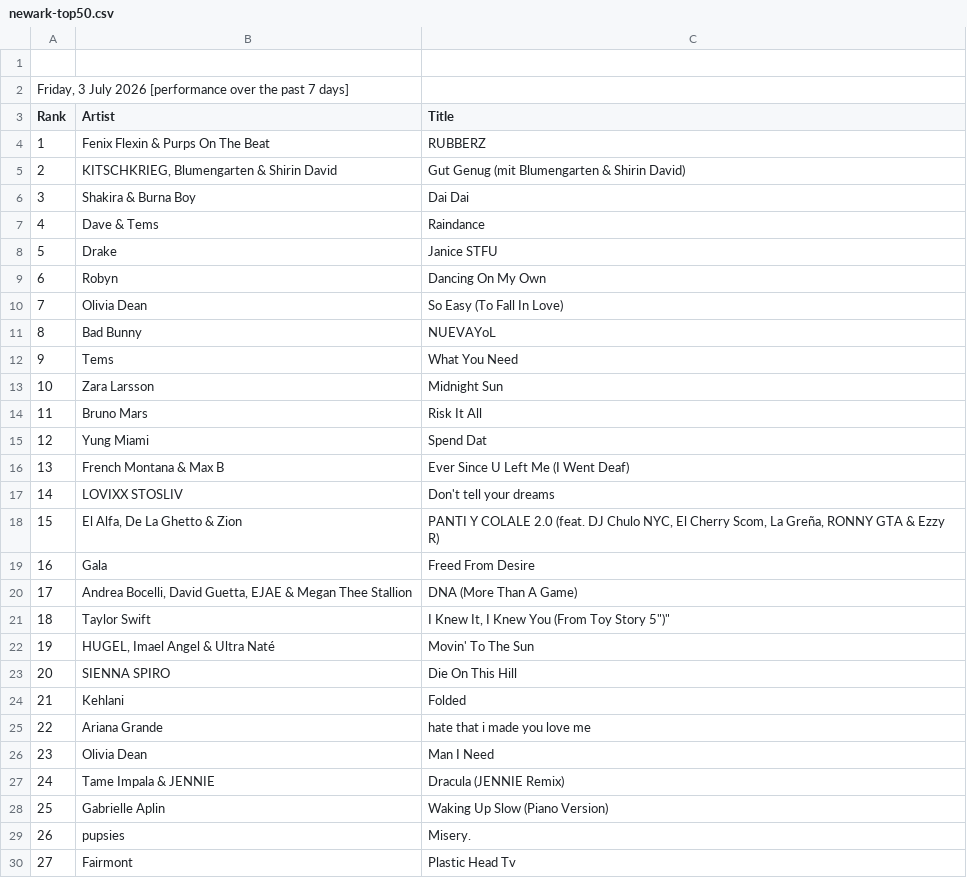
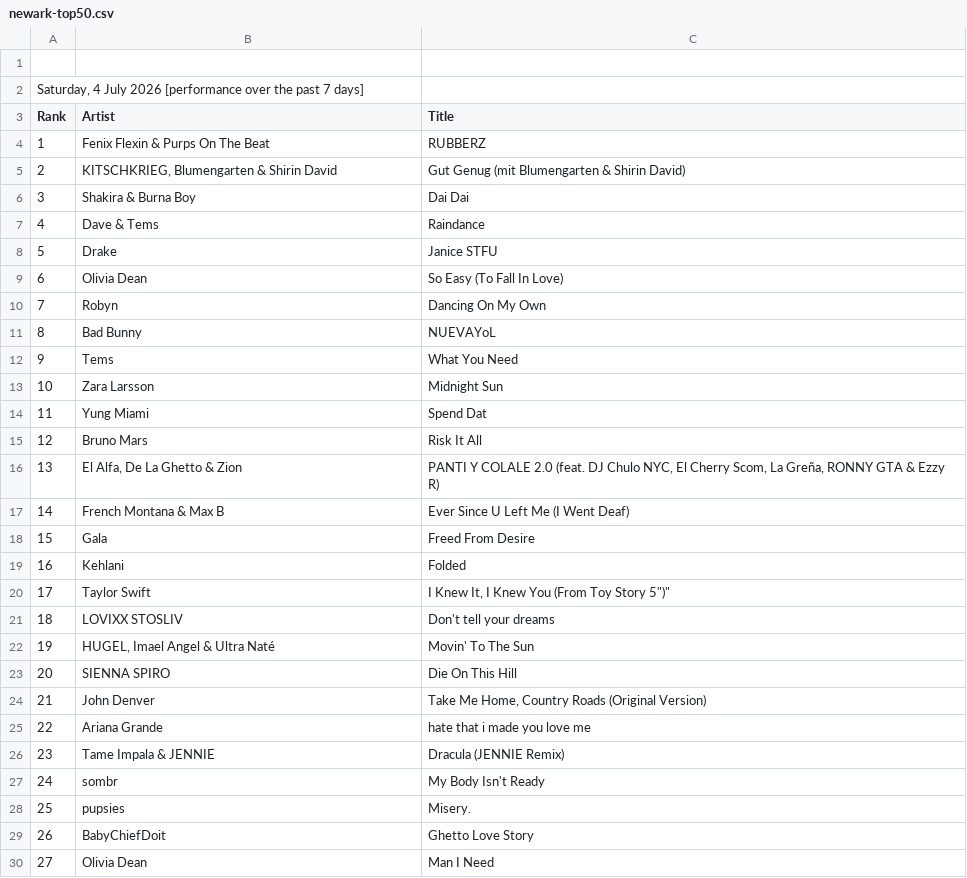
Before and after one commit to indraneel/shazam-charts, a CSV file: newark-top50.csv, drawn as a sheet; only a part is shown; the diff covers the shown part only.

Commit message:
Flat: latest data (2026-07-04T03:34:11.591Z) {   "date": "2026-07-04T03:34:11.591Z",   "files": [     {       "name": "world-top200.csv",       "deltaBytes": 85,       "source": "https://www.shazam.com/services/charts/csv/top-200/world"     },     {       "name": "usa-top200.csv",       "deltaBytes": 80,       "source": "https://www.shazam.com/services/charts/csv/top-200/united-states"     },     {       "name": "newark-top50.csv",       "deltaBytes": -40,       "source": "https://www.shazam.com/services/charts/csv/top-50/united-states/newark"     },     {       "name": "india-top200.csv",       "deltaBytes": -32,       "source": "https://www.shazam.com/services/charts/csv/top-200/india"     },     {       "name": "usa-discovery.json",       "deltaBytes": 2,       "source": "https://www.shazam.com/services/charts/csv/discovery/united-states"     },     {       "name": "india-discovery.json",       "deltaBytes": 2,       "source": "https://www.shazam.com/services/charts/csv/discovery/india"     }   ] }

```diff
--- a/newark-top50.csv
+++ b/newark-top50.csv
@@ -1,3 +1,3 @@
 
-"Friday, 3 July 2026 [performance over the past 7 days]"
+"Saturday, 4 July 2026 [performance over the past 7 days]"
 Rank,Artist,Title
@@ -8,4 +8,4 @@ Rank,Artist,Title
 5,"Drake","Janice STFU"
-6,"Robyn","Dancing On My Own"
-7,"Olivia Dean","So Easy (To Fall In Love)"
+6,"Olivia Dean","So Easy (To Fall In Love)"
+7,"Robyn","Dancing On My Own"
 8,"Bad Bunny","NUEVAYoL"
@@ -13,18 +13,18 @@ Rank,Artist,Title
 10,"Zara Larsson","Midnight Sun"
-11,"Bruno Mars","Risk It All"
-12,"Yung Miami","Spend Dat"
-13,"French Montana & Max B","Ever Since U Left Me (I Went Deaf)"
-14,"LOVIXX STOSLIV","Don't tell your dreams"
-15,"El Alfa, De La Ghetto & Zion","PANTI Y COLALE 2.0 (feat. DJ Chulo NYC, El Cherry Scom, La Greña, RONNY GTA & Ezzy R)"
-16,"Gala","Freed From Desire"
-17,"Andrea Bocelli, David Guetta, EJAE & Megan Thee Stallion","DNA (More Than A Game)"
-18,"Taylor Swift","I Knew It, I Knew You (From "Toy Story 5")"
+11,"Yung Miami","Spend Dat"
+12,"Bruno Mars","Risk It All"
+13,"El Alfa, De La Ghetto & Zion","PANTI Y COLALE 2.0 (feat. DJ Chulo NYC, El Cherry Scom, La Greña, RONNY GTA & Ezzy R)"
+14,"French Montana & Max B","Ever Since U Left Me (I Went Deaf)"
+15,"Gala","Freed From Desire"
+16,"Kehlani","Folded"
+17,"Taylor Swift","I Knew It, I Knew You (From "Toy Story 5")"
+18,"LOVIXX STOSLIV","Don't tell your dreams"
 19,"HUGEL, Imael Angel & Ultra Naté","Movin' To The Sun"
 20,"SIENNA SPIRO","Die On This Hill"
-21,"Kehlani","Folded"
+21,"John Denver","Take Me Home, Country Roads (Original Version)"
 22,"Ariana Grande","hate that i made you love me"
-23,"Olivia Dean","Man I Need"
-24,"Tame Impala & JENNIE","Dracula (JENNIE Remix)"
-25,"Gabrielle Aplin","Waking Up Slow (Piano Version)"
-26,"pupsies","Misery."
-27,"Fairmont","Plastic Head Tv"
+23,"Tame Impala & JENNIE","Dracula (JENNIE Remix)"
+24,"sombr","My Body Isn't Ready"
+25,"pupsies","Misery."
+26,"BabyChiefDoit","Ghetto Love Story"
+27,"Olivia Dean","Man I Need"
```
Also changed, not shown: 44 edited cells elsewhere in this file, india-top200.csv, usa-top200.csv, 3 other files.
